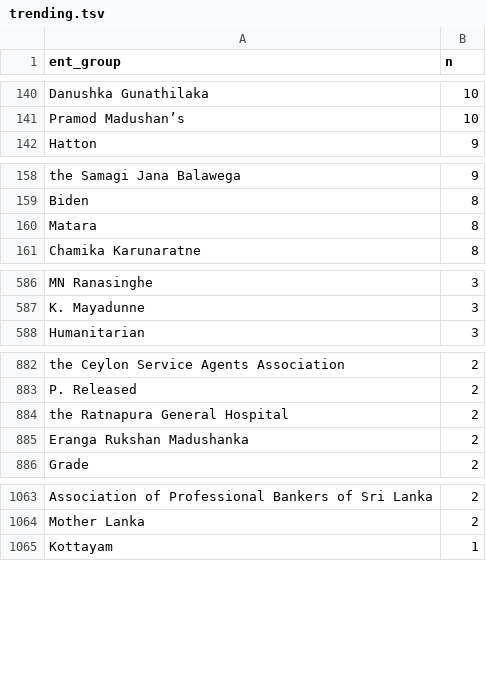
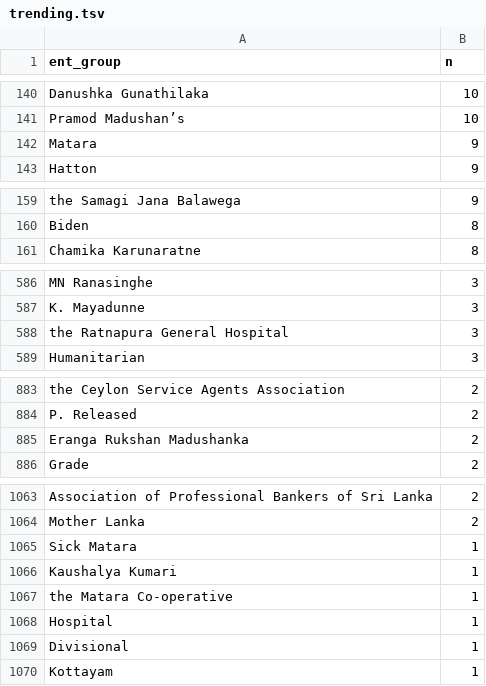
Before and after one commit to nuuuwan/news_lk2, a TSV file: trending.tsv, drawn as a sheet; only a part is shown, gaps mark what is left out; removed rows and columns are numbered as before the commit, all else as after; the diff names each change by its address in the sheet, - before the commit and + after, or states it on an @@ line.

Commit message:
Updated data Sat Jun 25 15:41:07 UTC 2022

```diff
--- a/trending.tsv
+++ b/trending.tsv
+row 142: Matara | 9
-row 160: Matara | 8
+row 588: the Ratnapura General Hospital | 3
-row 884: the Ratnapura General Hospital | 2
+row 1065: Sick Matara | 1
+row 1066: Kaushalya Kumari | 1
+row 1067: the Matara Co-operative | 1
+row 1068: Hospital | 1
+row 1069: Divisional | 1
```
Also changed, not shown: 6 other files.
